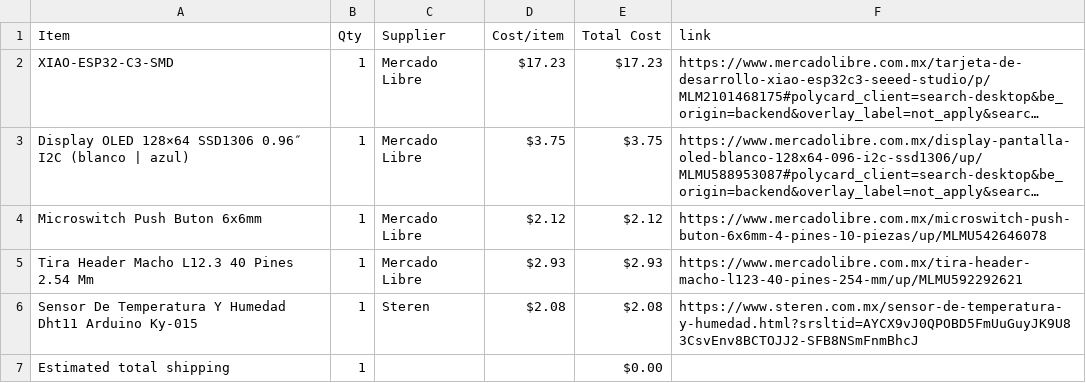
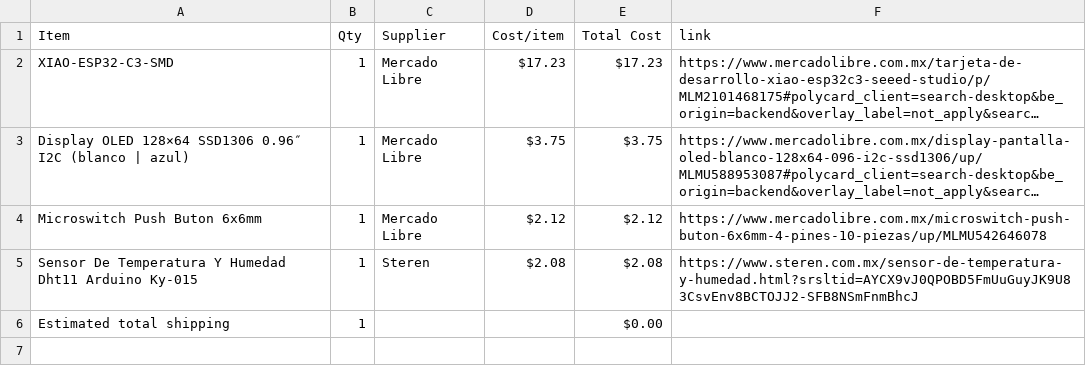
Before and after one commit to laret1/Half_Life, a CSV file: BOM.csv, drawn as a sheet; long unchanged cells end in …; the diff names each change by its address in the sheet, - before the commit and + after, or states it on an @@ line.

Commit message:
Sync Starbie from Half Life

```diff
--- a/BOM.csv
+++ b/BOM.csv
-row 5: Tira Header Macho L12.3 40 Pines 2.54 Mm | 1 | Mercado Libre | $2.93 | $2.93 | https://www.mercadolibre.com.mx/tira-header-macho-l123-40-pines-254-mm/up/MLMU592292621
```
